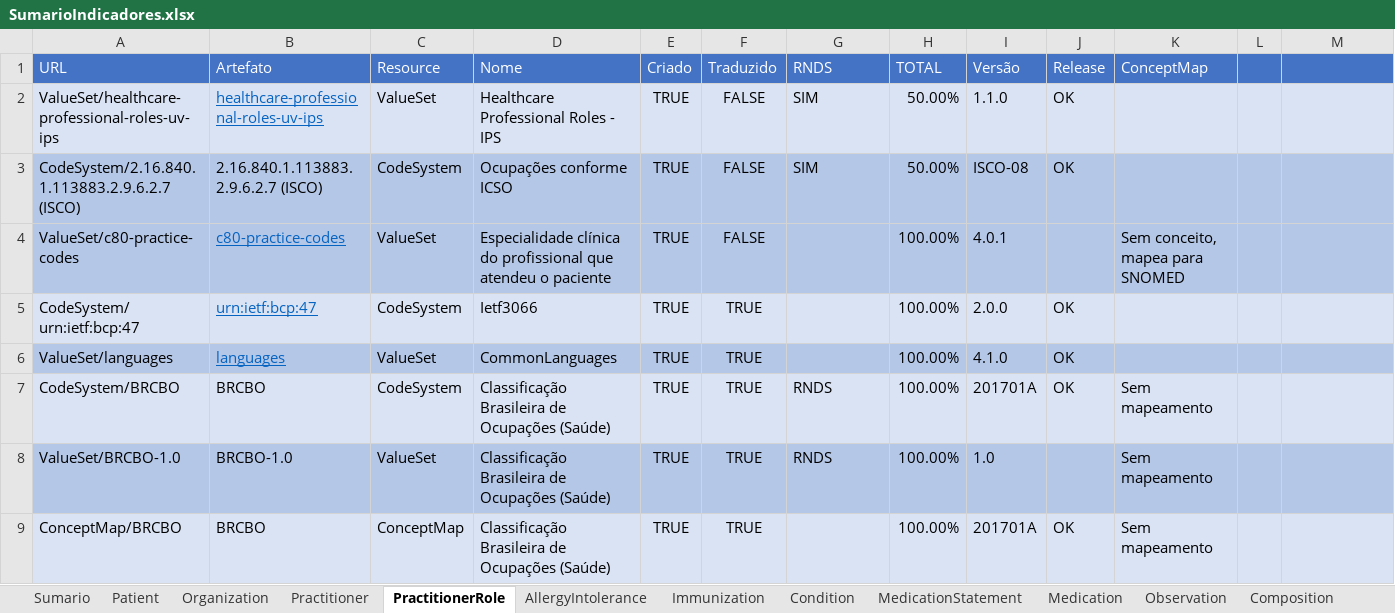
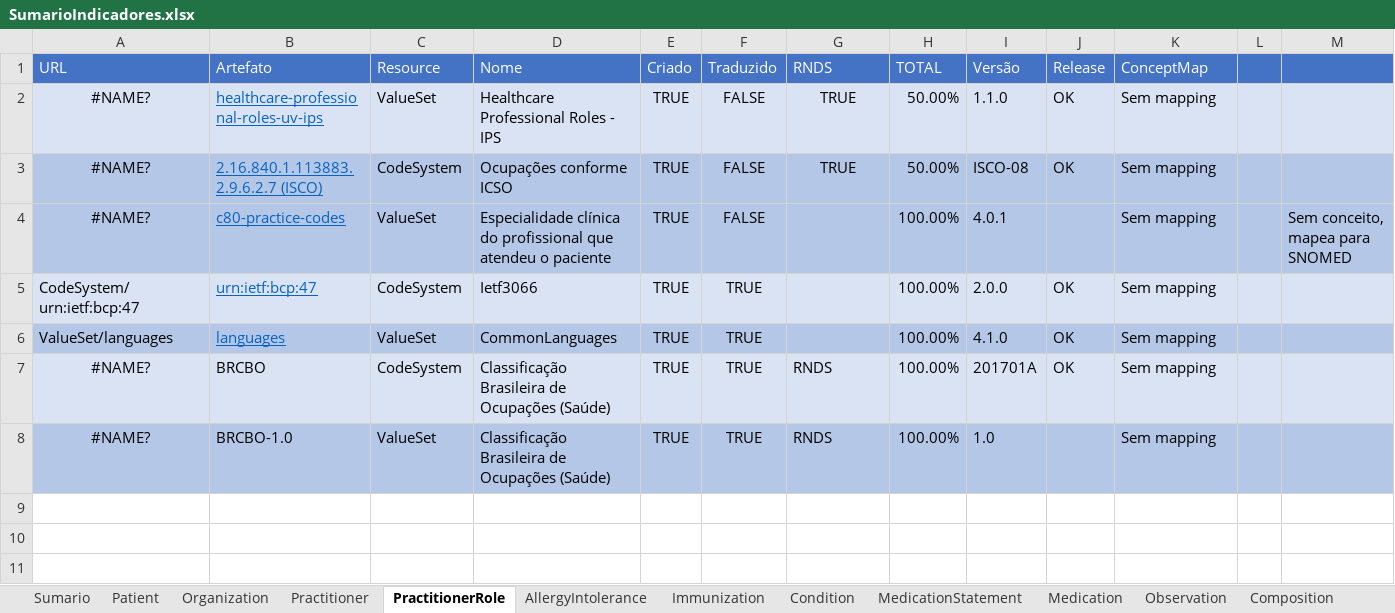
Before and after one commit to moaassis/https-git-codecommit.sa-east-1.amazonaws.com-v1-repos-ips-brasil-documentos, an Excel workbook: Gestão do Projeto/Indicadores/SumarioIndicadores.xlsx, sheet PractitionerRole, drawn as a sheet; values as stored, in another font and other column widths than the file's, no borders; the diff names each change by its address in the sheet, - before the commit and + after, or states it on an @@ line.

```diff
--- a/Gestão do Projeto/Indicadores/SumarioIndicadores.xlsx (sheet PractitionerRole)
+++ b/Gestão do Projeto/Indicadores/SumarioIndicadores.xlsx (sheet PractitionerRole)
-A2 (URL): ValueSet/healthcare-professional-roles-uv-ips
+A2 (URL): #NAME?
-A2:A4 alignment: left
+A2:A4 alignment: center
-G2:G3 (RNDS): SIM
+G2:G3 (RNDS): TRUE
-G2:G3 alignment: left
+G2:G3 alignment: center
-K2:K3 (ConceptMap): (empty)
+K2:K3 (ConceptMap): Sem mapping
-A3 (URL): CodeSystem/2.16.840.1.113883.2.9.6.2.7 (ISCO)
+A3 (URL): #NAME?
@@ B3 underline: off → on, text colour: black → #0563C1 @@
-A4 (URL): ValueSet/c80-practice-codes
+A4 (URL): #NAME?
-K4 (ConceptMap): Sem conceito, mapea para SNOMED
+K4 (ConceptMap): Sem mapping
-M4: (empty)
+M4: Sem conceito, mapea para SNOMED
-K5:K6 (ConceptMap): (empty)
+K5:K6 (ConceptMap): Sem mapping
-A7 (URL): CodeSystem/BRCBO
+A7 (URL): #NAME?
-A7:A8 alignment: left
+A7:A8 alignment: center
-K7:K8 (ConceptMap): Sem mapeamento
+K7:K8 (ConceptMap): Sem mapping
-A8 (URL): ValueSet/BRCBO-1.0
+A8 (URL): #NAME?
-row 9: ConceptMap/BRCBO | BRCBO | ConceptMap | Classificação Brasileira de Ocupações (Saúde) | TRUE | TRUE |  | 100.00% | 201701A | OK | Sem mapeamento
```
Also changed, not shown: sheet Medication, sheet MedicationStatement, sheet AllergyIntolerance, sheet Practitioner, sheet Organization, sheet Sumario, 3 more sheets, formulas that keep their value.
